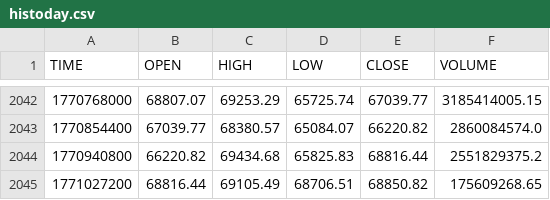
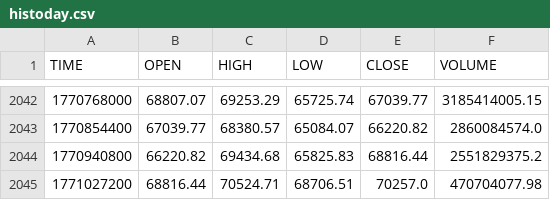
Before and after one commit to stpunos/bitcoin-datasets, a CSV file: data/coindesk/histoday.csv, drawn as a sheet; only a part is shown, gaps mark what is left out.

```diff
--- a/data/coindesk/histoday.csv
+++ b/data/coindesk/histoday.csv
@@ -2044,2 +2044,2 @@ TIME,OPEN,HIGH,LOW,CLOSE,VOLUME
 1770940800,66220.82,69434.68,65825.83,68816.44,2551829375.2
-1771027200,68816.44,69105.49,68706.51,68850.82,175609268.65
+1771027200,68816.44,70524.71,68706.51,70257.0,470704077.98
```
Also changed, not shown: data/coindesk/histohour.csv, data/coindesk/hourly_social_data.csv, 2 other files.
